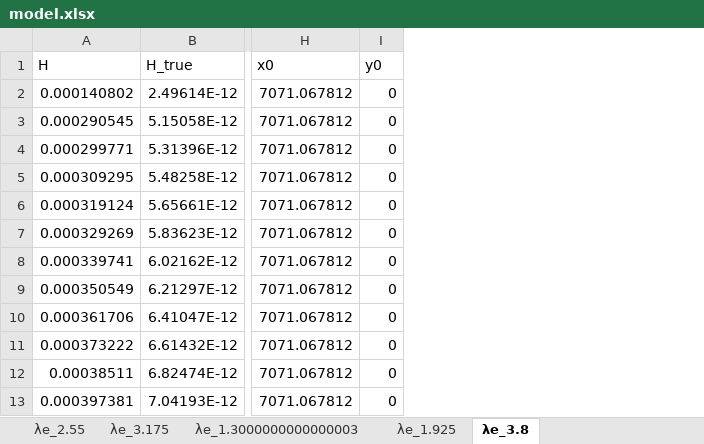
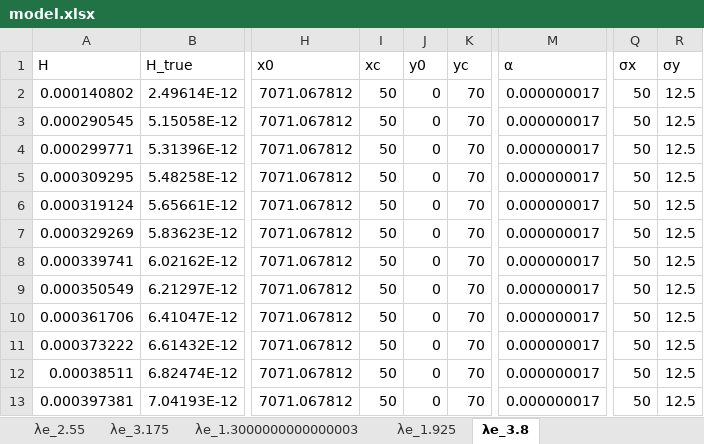
Before and after one commit to Center-for-Atmospheric-Research-ATMOS/PROPHESY, an Excel workbook: data/cylinder_radius_10.0/peak_shift/eal_5_restricted_range/offcenter_1/0004/model.xlsx, sheet λe_3.8, drawn as a sheet; only a part is shown, gaps mark what is left out; values as stored, in another font and other column widths than the file's, no borders; the diff names each change by its address in the sheet, - before the commit and + after, or states it on an @@ line.

```diff
--- a/data/cylinder_radius_10.0/peak_shift/eal_5_restricted_range/offcenter_1/0004/model.xlsx (sheet λe_3.8)
+++ b/data/cylinder_radius_10.0/peak_shift/eal_5_restricted_range/offcenter_1/0004/model.xlsx (sheet λe_3.8)
+column I (xc), rows 2-13: all 50
+column K (yc), rows 2-13: all 70
+column M (α), rows 2-13: all 0.000000017
+column Q (σx), rows 2-13: all 50
+column R (σy), rows 2-13: all 12.5
```
Also changed, not shown: sheet λe_2.55, sheet λe_1.925, sheet λe_3.175, sheet λe_1.3000000000000003, data/cylinder_radius_10.0/peak_shift/eal_5_restricted_range/offcenter_3/0001/data.xlsx, data/cylinder_radius_10.0/peak_shift/eal_5_restricted_range/offcenter_3/0002/data.xlsx, 46 other files.
